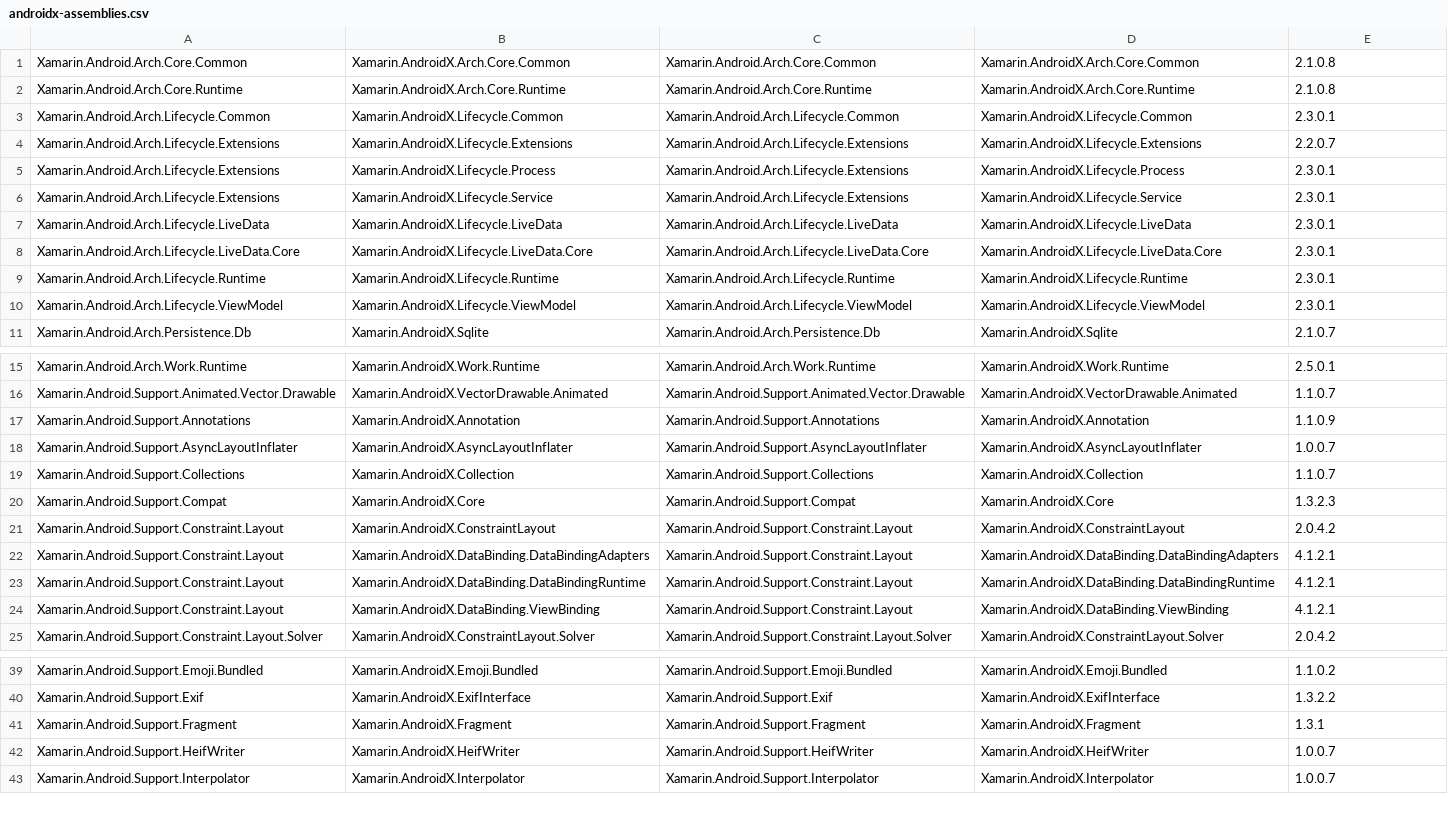
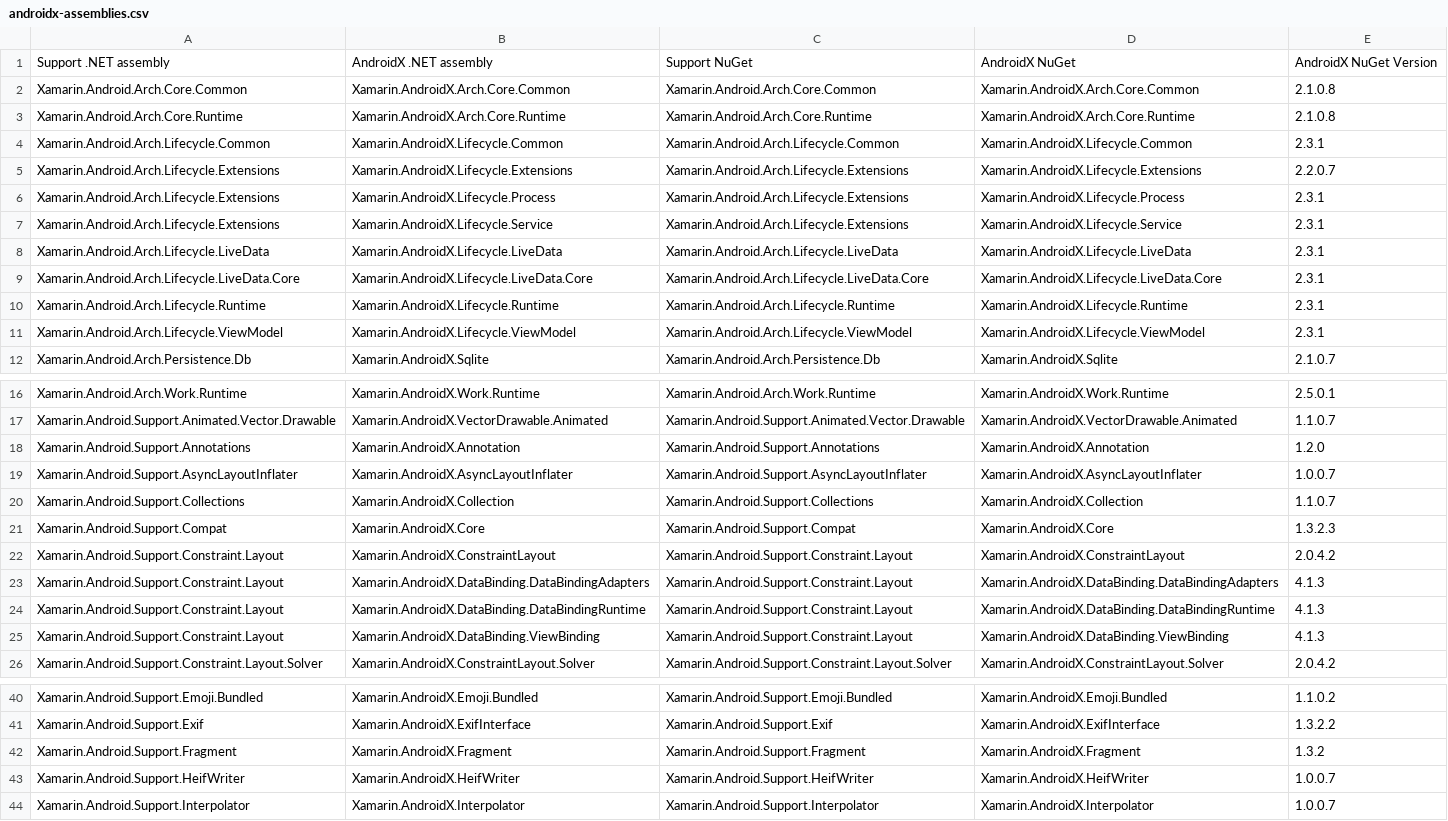
Before and after one commit to xamarin/AndroidX, a CSV file: mappings/androidx-assemblies.csv, drawn as a sheet; only a part is shown, gaps mark what is left out.

Commit message:
mappings

```diff
--- a/mappings/androidx-assemblies.csv
+++ b/mappings/androidx-assemblies.csv
@@ -1,11 +1,12 @@
+Support .NET assembly,AndroidX .NET assembly,Support NuGet,AndroidX NuGet,AndroidX NuGet Version
 Xamarin.Android.Arch.Core.Common,Xamarin.AndroidX.Arch.Core.Common,Xamarin.Android.Arch.Core.Common,Xamarin.AndroidX.Arch.Core.Common,2.1.0.8
 Xamarin.Android.Arch.Core.Runtime,Xamarin.AndroidX.Arch.Core.Runtime,Xamarin.Android.Arch.Core.Runtime,Xamarin.AndroidX.Arch.Core.Runtime,2.1.0.8
-Xamarin.Android.Arch.Lifecycle.Common,Xamarin.AndroidX.Lifecycle.Common,Xamarin.Android.Arch.Lifecycle.Common,Xamarin.AndroidX.Lifecycle.Common,2.3.0.1
+Xamarin.Android.Arch.Lifecycle.Common,Xamarin.AndroidX.Lifecycle.Common,Xamarin.Android.Arch.Lifecycle.Common,Xamarin.AndroidX.Lifecycle.Common,2.3.1
 Xamarin.Android.Arch.Lifecycle.Extensions,Xamarin.AndroidX.Lifecycle.Extensions,Xamarin.Android.Arch.Lifecycle.Extensions,Xamarin.AndroidX.Lifecycle.Extensions,2.2.0.7
-Xamarin.Android.Arch.Lifecycle.Extensions,Xamarin.AndroidX.Lifecycle.Process,Xamarin.Android.Arch.Lifecycle.Extensions,Xamarin.AndroidX.Lifecycle.Process,2.3.0.1
-Xamarin.Android.Arch.Lifecycle.Extensions,Xamarin.AndroidX.Lifecycle.Service,Xamarin.Android.Arch.Lifecycle.Extensions,Xamarin.AndroidX.Lifecycle.Service,2.3.0.1
-Xamarin.Android.Arch.Lifecycle.LiveData,Xamarin.AndroidX.Lifecycle.LiveData,Xamarin.Android.Arch.Lifecycle.LiveData,Xamarin.AndroidX.Lifecycle.LiveData,2.3.0.1
-Xamarin.Android.Arch.Lifecycle.LiveData.Core,Xamarin.AndroidX.Lifecycle.LiveData.Core,Xamarin.Android.Arch.Lifecycle.LiveData.Core,Xamarin.AndroidX.Lifecycle.LiveData.Core,2.3.0.1
-Xamarin.Android.Arch.Lifecycle.Runtime,Xamarin.AndroidX.Lifecycle.Runtime,Xamarin.Android.Arch.Lifecycle.Runtime,Xamarin.AndroidX.Lifecycle.Runtime,2.3.0.1
-Xamarin.Android.Arch.Lifecycle.ViewModel,Xamarin.AndroidX.Lifecycle.ViewModel,Xamarin.Android.Arch.Lifecycle.ViewModel,Xamarin.AndroidX.Lifecycle.ViewModel,2.3.0.1
+Xamarin.Android.Arch.Lifecycle.Extensions,Xamarin.AndroidX.Lifecycle.Process,Xamarin.Android.Arch.Lifecycle.Extensions,Xamarin.AndroidX.Lifecycle.Process,2.3.1
+Xamarin.Android.Arch.Lifecycle.Extensions,Xamarin.AndroidX.Lifecycle.Service,Xamarin.Android.Arch.Lifecycle.Extensions,Xamarin.AndroidX.Lifecycle.Service,2.3.1
+Xamarin.Android.Arch.Lifecycle.LiveData,Xamarin.AndroidX.Lifecycle.LiveData,Xamarin.Android.Arch.Lifecycle.LiveData,Xamarin.AndroidX.Lifecycle.LiveData,2.3.1
+Xamarin.Android.Arch.Lifecycle.LiveData.Core,Xamarin.AndroidX.Lifecycle.LiveData.Core,Xamarin.Android.Arch.Lifecycle.LiveData.Core,Xamarin.AndroidX.Lifecycle.LiveData.Core,2.3.1
+Xamarin.Android.Arch.Lifecycle.Runtime,Xamarin.AndroidX.Lifecycle.Runtime,Xamarin.Android.Arch.Lifecycle.Runtime,Xamarin.AndroidX.Lifecycle.Runtime,2.3.1
+Xamarin.Android.Arch.Lifecycle.ViewModel,Xamarin.AndroidX.Lifecycle.ViewModel,Xamarin.Android.Arch.Lifecycle.ViewModel,Xamarin.AndroidX.Lifecycle.ViewModel,2.3.1
 Xamarin.Android.Arch.Persistence.Db,Xamarin.AndroidX.Sqlite,Xamarin.Android.Arch.Persistence.Db,Xamarin.AndroidX.Sqlite,2.1.0.7
@@ -16,3 +17,3 @@ Xamarin.Android.Arch.Work.Runtime,Xamarin.AndroidX.Work.Runtime,Xamarin.Android.
 Xamarin.Android.Support.Animated.Vector.Drawable,Xamarin.AndroidX.VectorDrawable.Animated,Xamarin.Android.Support.Animated.Vector.Drawable,Xamarin.AndroidX.VectorDrawable.Animated,1.1.0.7
-Xamarin.Android.Support.Annotations,Xamarin.AndroidX.Annotation,Xamarin.Android.Support.Annotations,Xamarin.AndroidX.Annotation,1.1.0.9
+Xamarin.Android.Support.Annotations,Xamarin.AndroidX.Annotation,Xamarin.Android.Support.Annotations,Xamarin.AndroidX.Annotation,1.2.0
 Xamarin.Android.Support.AsyncLayoutInflater,Xamarin.AndroidX.AsyncLayoutInflater,Xamarin.Android.Support.AsyncLayoutInflater,Xamarin.AndroidX.AsyncLayoutInflater,1.0.0.7
@@ -21,5 +22,5 @@ Xamarin.Android.Support.Compat,Xamarin.AndroidX.Core,Xamarin.Android.Support.Com
 Xamarin.Android.Support.Constraint.Layout,Xamarin.AndroidX.ConstraintLayout,Xamarin.Android.Support.Constraint.Layout,Xamarin.AndroidX.ConstraintLayout,2.0.4.2
-Xamarin.Android.Support.Constraint.Layout,Xamarin.AndroidX.DataBinding.DataBindingAdapters,Xamarin.Android.Support.Constraint.Layout,Xamarin.AndroidX.DataBinding.DataBindingAdapters,4.1.2.1
-Xamarin.Android.Support.Constraint.Layout,Xamarin.AndroidX.DataBinding.DataBindingRuntime,Xamarin.Android.Support.Constraint.Layout,Xamarin.AndroidX.DataBinding.DataBindingRuntime,4.1.2.1
-Xamarin.Android.Support.Constraint.Layout,Xamarin.AndroidX.DataBinding.ViewBinding,Xamarin.Android.Support.Constraint.Layout,Xamarin.AndroidX.DataBinding.ViewBinding,4.1.2.1
+Xamarin.Android.Support.Constraint.Layout,Xamarin.AndroidX.DataBinding.DataBindingAdapters,Xamarin.Android.Support.Constraint.Layout,Xamarin.AndroidX.DataBinding.DataBindingAdapters,4.1.3
+Xamarin.Android.Support.Constraint.Layout,Xamarin.AndroidX.DataBinding.DataBindingRuntime,Xamarin.Android.Support.Constraint.Layout,Xamarin.AndroidX.DataBinding.DataBindingRuntime,4.1.3
+Xamarin.Android.Support.Constraint.Layout,Xamarin.AndroidX.DataBinding.ViewBinding,Xamarin.Android.Support.Constraint.Layout,Xamarin.AndroidX.DataBinding.ViewBinding,4.1.3
 Xamarin.Android.Support.Constraint.Layout.Solver,Xamarin.AndroidX.ConstraintLayout.Solver,Xamarin.Android.Support.Constraint.Layout.Solver,Xamarin.AndroidX.ConstraintLayout.Solver,2.0.4.2
@@ -40,3 +41,3 @@ Xamarin.Android.Support.Emoji.Bundled,Xamarin.AndroidX.Emoji.Bundled,Xamarin.And
 Xamarin.Android.Support.Exif,Xamarin.AndroidX.ExifInterface,Xamarin.Android.Support.Exif,Xamarin.AndroidX.ExifInterface,1.3.2.2
-Xamarin.Android.Support.Fragment,Xamarin.AndroidX.Fragment,Xamarin.Android.Support.Fragment,Xamarin.AndroidX.Fragment,1.3.1
+Xamarin.Android.Support.Fragment,Xamarin.AndroidX.Fragment,Xamarin.Android.Support.Fragment,Xamarin.AndroidX.Fragment,1.3.2
 Xamarin.Android.Support.HeifWriter,Xamarin.AndroidX.HeifWriter,Xamarin.Android.Support.HeifWriter,Xamarin.AndroidX.HeifWriter,1.0.0.7
```
Also changed, not shown: 1 other file.
